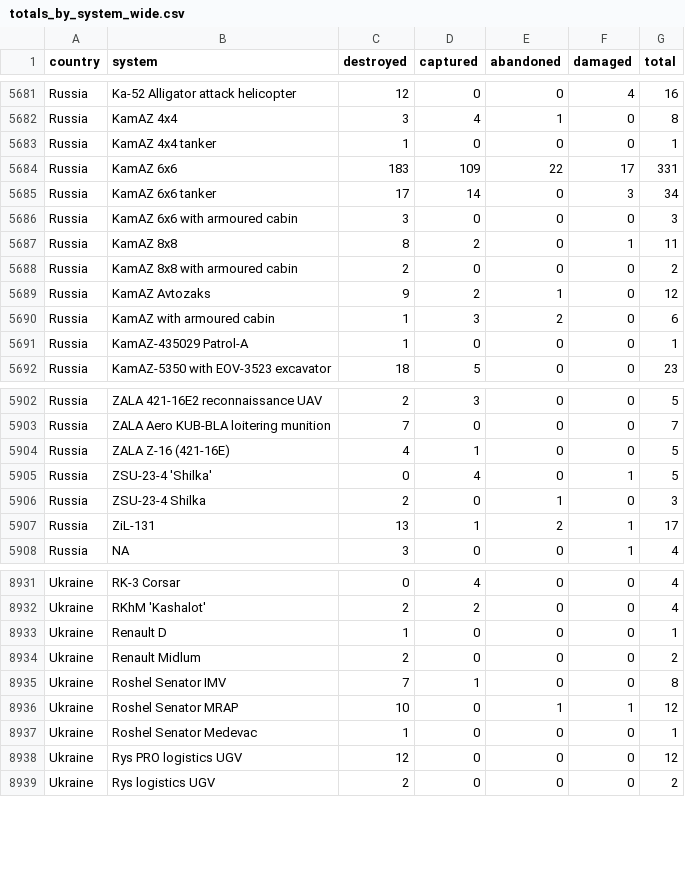
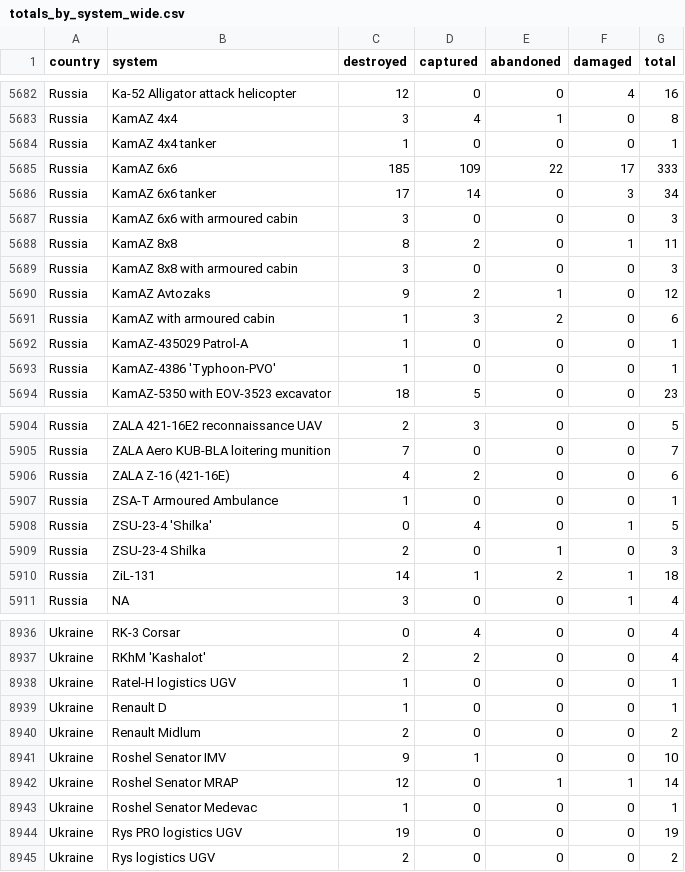
Before and after one commit to KuleRucket/scrape_oryx, a CSV file: outputfiles/totals_by_system_wide.csv, drawn as a sheet; only a part is shown, gaps mark what is left out; the diff covers the shown part only.

```diff
--- a/outputfiles/totals_by_system_wide.csv
+++ b/outputfiles/totals_by_system_wide.csv
@@ -5683,3 +5684,3 @@ Russia,KamAZ 4x4,3,4,1,0,8
 Russia,KamAZ 4x4 tanker,1,0,0,0,1
-Russia,KamAZ 6x6,183,109,22,17,331
+Russia,KamAZ 6x6,185,109,22,17,333
 Russia,KamAZ 6x6 tanker,17,14,0,3,34
@@ -5687,3 +5688,3 @@ Russia,KamAZ 6x6 with armoured cabin,3,0,0,0,3
 Russia,KamAZ 8x8,8,2,0,1,11
-Russia,KamAZ 8x8 with armoured cabin,2,0,0,0,2
+Russia,KamAZ 8x8 with armoured cabin,3,0,0,0,3
 Russia,KamAZ Avtozaks,9,2,1,0,12
@@ -5691,2 +5692,3 @@ Russia,KamAZ with armoured cabin,1,3,2,0,6
 Russia,KamAZ-435029 Patrol-A,1,0,0,0,1
+Russia,KamAZ-4386 'Typhoon-PVO',1,0,0,0,1
 Russia,KamAZ-5350 with EOV-3523 excavator,18,5,0,0,23
@@ -5903,6 +5905,7 @@ Russia,ZALA 421-16Е2 reconnaissance UAV,2,3,0,0,5
 Russia,ZALA Aero KUB-BLA loitering munition,7,0,0,0,7
-Russia,ZALA Z-16 (421-16Е),4,1,0,0,5
+Russia,ZALA Z-16 (421-16Е),4,2,0,0,6
+Russia,ZSA-Т Armoured Ambulance,1,0,0,0,1
 Russia,ZSU-23-4 'Shilka',0,4,0,1,5
 Russia,ZSU-23-4 Shilka,2,0,1,0,3
-Russia,ZiL-131,13,1,2,1,17
+Russia,ZiL-131,14,1,2,1,18
 Russia,NA,3,0,0,1,4
@@ -8932,8 +8937,9 @@ Ukraine,RK-3 Corsar,0,4,0,0,4
 Ukraine,RKhM 'Kashalot',2,2,0,0,4
+Ukraine,Ratel-H logistics UGV,1,0,0,0,1
 Ukraine,Renault D,1,0,0,0,1
 Ukraine,Renault Midlum,2,0,0,0,2
-Ukraine,Roshel Senator IMV,7,1,0,0,8
-Ukraine,Roshel Senator MRAP,10,0,1,1,12
+Ukraine,Roshel Senator IMV,9,1,0,0,10
+Ukraine,Roshel Senator MRAP,12,0,1,1,14
 Ukraine,Roshel Senator Medevac,1,0,0,0,1
-Ukraine,Rys PRO logistics UGV,12,0,0,0,12
+Ukraine,Rys PRO logistics UGV,19,0,0,0,19
 Ukraine,Rys logistics UGV,2,0,0,0,2
```
Also changed, not shown: 3 added rows and 143 edited cells elsewhere in this file, inputfiles/daily_count_baseline.csv, outputfiles/daily_count.csv, 3 other files.
